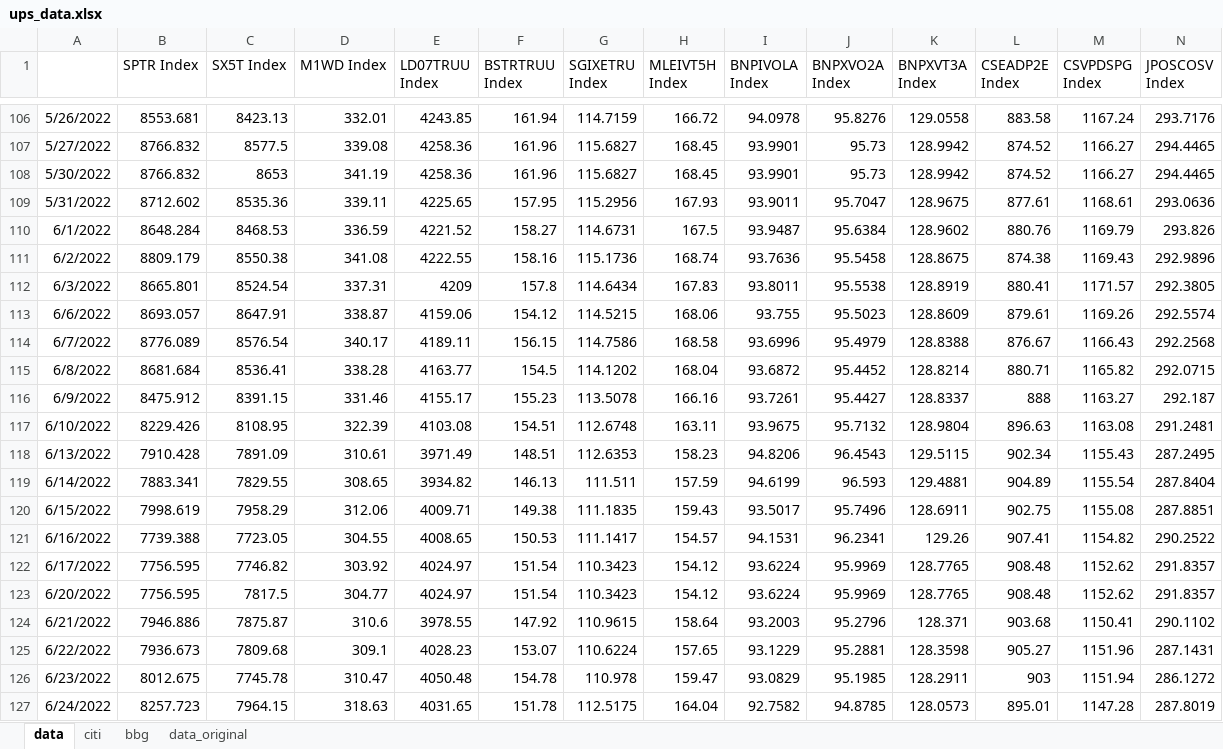
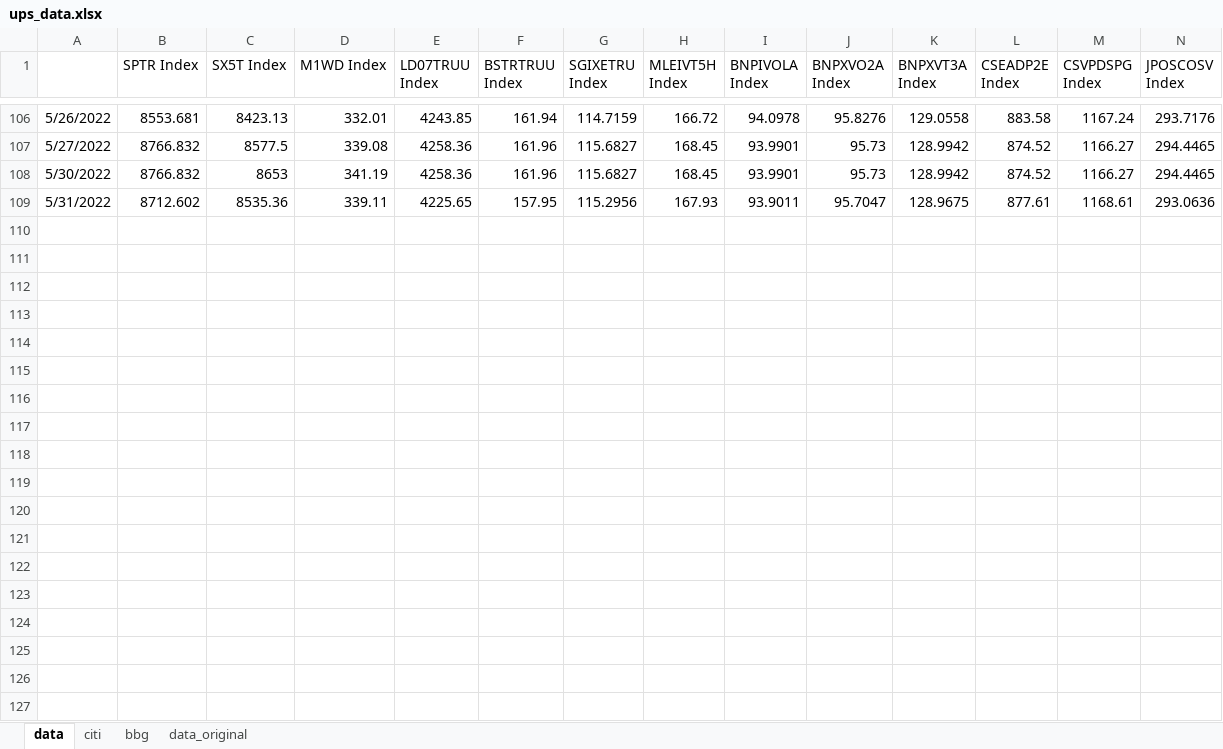
Before and after one commit to pforjoeUPS/RMP, an Excel workbook: EquityHedging/data/update_strats/ups_data.xlsx, sheet data, drawn as a sheet; only a part is shown, gaps mark what is left out; values as stored, in another font and other column widths than the file's, no borders; rows hold the shown columns only; the diff covers the shown part only; the diff names each change by its address in the sheet, - before the commit and + after, or states it on an @@ line.

Commit message:
Revert "update ups_data for June 2022"
This reverts commit bd22ee26306f849ce1925b4062f333a985a0f19b.

```diff
--- a/EquityHedging/data/update_strats/ups_data.xlsx (sheet data)
+++ b/EquityHedging/data/update_strats/ups_data.xlsx (sheet data)
-row 110: 6/1/2022 | 8648.284 | 8468.53 | 336.59 | 4221.52 | 158.27 | 114.6731 | 167.5 | 93.9487 | 95.6384 | 128.9602 | 880.76 | 1169.79 | 293.826
-row 111: 6/2/2022 | 8809.179 | 8550.38 | 341.08 | 4222.55 | 158.16 | 115.1736 | 168.74 | 93.7636 | 95.5458 | 128.8675 | 874.38 | 1169.43 | 292.9896
-row 112: 6/3/2022 | 8665.801 | 8524.54 | 337.31 | 4209 | 157.8 | 114.6434 | 167.83 | 93.8011 | 95.5538 | 128.8919 | 880.41 | 1171.57 | 292.3805
-row 113: 6/6/2022 | 8693.057 | 8647.91 | 338.87 | 4159.06 | 154.12 | 114.5215 | 168.06 | 93.755 | 95.5023 | 128.8609 | 879.61 | 1169.26 | 292.5574
-row 114: 6/7/2022 | 8776.089 | 8576.54 | 340.17 | 4189.11 | 156.15 | 114.7586 | 168.58 | 93.6996 | 95.4979 | 128.8388 | 876.67 | 1166.43 | 292.2568
-row 115: 6/8/2022 | 8681.684 | 8536.41 | 338.28 | 4163.77 | 154.5 | 114.1202 | 168.04 | 93.6872 | 95.4452 | 128.8214 | 880.71 | 1165.82 | 292.0715
-row 116: 6/9/2022 | 8475.912 | 8391.15 | 331.46 | 4155.17 | 155.23 | 113.5078 | 166.16 | 93.7261 | 95.4427 | 128.8337 | 888 | 1163.27 | 292.187
-row 117: 6/10/2022 | 8229.426 | 8108.95 | 322.39 | 4103.08 | 154.51 | 112.6748 | 163.11 | 93.9675 | 95.7132 | 128.9804 | 896.63 | 1163.08 | 291.2481
-row 118: 6/13/2022 | 7910.428 | 7891.09 | 310.61 | 3971.49 | 148.51 | 112.6353 | 158.23 | 94.8206 | 96.4543 | 129.5115 | 902.34 | 1155.43 | 287.2495
-row 119: 6/14/2022 | 7883.341 | 7829.55 | 308.65 | 3934.82 | 146.13 | 111.511 | 157.59 | 94.6199 | 96.593 | 129.4881 | 904.89 | 1155.54 | 287.8404
-row 120: 6/15/2022 | 7998.619 | 7958.29 | 312.06 | 4009.71 | 149.38 | 111.1835 | 159.43 | 93.5017 | 95.7496 | 128.6911 | 902.75 | 1155.08 | 287.8851
-row 121: 6/16/2022 | 7739.388 | 7723.05 | 304.55 | 4008.65 | 150.53 | 111.1417 | 154.57 | 94.1531 | 96.2341 | 129.26 | 907.41 | 1154.82 | 290.2522
-row 122: 6/17/2022 | 7756.595 | 7746.82 | 303.92 | 4024.97 | 151.54 | 110.3423 | 154.12 | 93.6224 | 95.9969 | 128.7765 | 908.48 | 1152.62 | 291.8357
-row 123: 6/20/2022 | 7756.595 | 7817.5 | 304.77 | 4024.97 | 151.54 | 110.3423 | 154.12 | 93.6224 | 95.9969 | 128.7765 | 908.48 | 1152.62 | 291.8357
-row 124: 6/21/2022 | 7946.886 | 7875.87 | 310.6 | 3978.55 | 147.92 | 110.9615 | 158.64 | 93.2003 | 95.2796 | 128.371 | 903.68 | 1150.41 | 290.1102
-row 125: 6/22/2022 | 7936.673 | 7809.68 | 309.1 | 4028.23 | 153.07 | 110.6224 | 157.65 | 93.1229 | 95.2881 | 128.3598 | 905.27 | 1151.96 | 287.1431
-row 126: 6/23/2022 | 8012.675 | 7745.78 | 310.47 | 4050.48 | 154.78 | 110.978 | 159.47 | 93.0829 | 95.1985 | 128.2911 | 903 | 1151.94 | 286.1272
-row 127: 6/24/2022 | 8257.723 | 7964.15 | 318.63 | 4031.65 | 151.78 | 112.5175 | 164.04 | 92.7582 | 94.8785 | 128.0573 | 895.01 | 1147.28 | 287.8019
```
Also changed, not shown: 5 removed rows elsewhere in this sheet, sheet bbg, formulas that keep their value.
